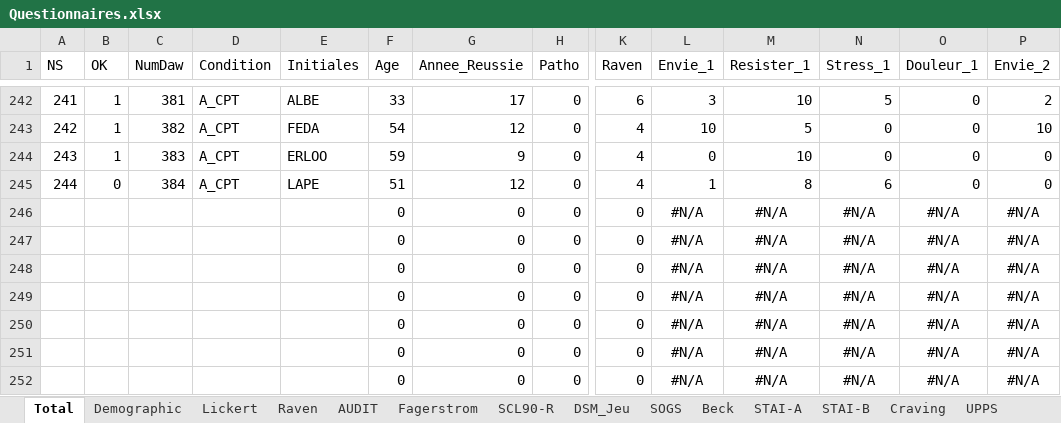
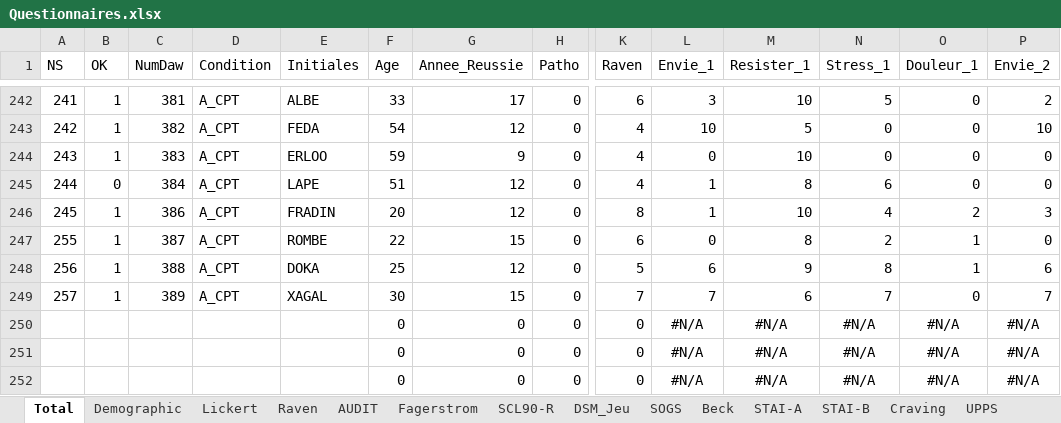
Before and after one commit to FWyckmans/MBMF_Study2, an Excel workbook: Raw_Data/Questionnaires.xlsx, sheet Total, drawn as a sheet; only a part is shown, gaps mark what is left out; values as stored, in another font and other column widths than the file's, no borders; removed rows and columns are numbered as before the commit, all else as after; rows hold the shown columns only; the diff names each change by its address in the sheet, - before the commit and + after, or states it on an @@ line.

```diff
--- a/Raw_Data/Questionnaires.xlsx (sheet Total)
+++ b/Raw_Data/Questionnaires.xlsx (sheet Total)
-row 246:  |  |  |  |  | 0 | 0 | 0 | 0 | #N/A | #N/A | #N/A | #N/A | #N/A
-row 247:  |  |  |  |  | 0 | 0 | 0 | 0 | #N/A | #N/A | #N/A | #N/A | #N/A
-row 248:  |  |  |  |  | 0 | 0 | 0 | 0 | #N/A | #N/A | #N/A | #N/A | #N/A
-row 249:  |  |  |  |  | 0 | 0 | 0 | 0 | #N/A | #N/A | #N/A | #N/A | #N/A
+row 246: 245 | 1 | 386 | A_CPT | FRADIN | 20 | 12 | 0 | 8 | 1 | 10 | 4 | 2 | 3
+row 247: 255 | 1 | 387 | A_CPT | ROMBE | 22 | 15 | 0 | 6 | 0 | 8 | 2 | 1 | 0
+row 248: 256 | 1 | 388 | A_CPT | DOKA | 25 | 12 | 0 | 5 | 6 | 9 | 8 | 1 | 6
+row 249: 257 | 1 | 389 | A_CPT | XAGAL | 30 | 15 | 0 | 7 | 7 | 6 | 7 | 0 | 7
```
Also changed, not shown: sheet UPPS, sheet STAI-A, sheet SCL90-R, sheet AEQ, sheet Raven, sheet SOGS, 12 more sheets, other sheet tabs, formulas that keep their value, 22 other files.
